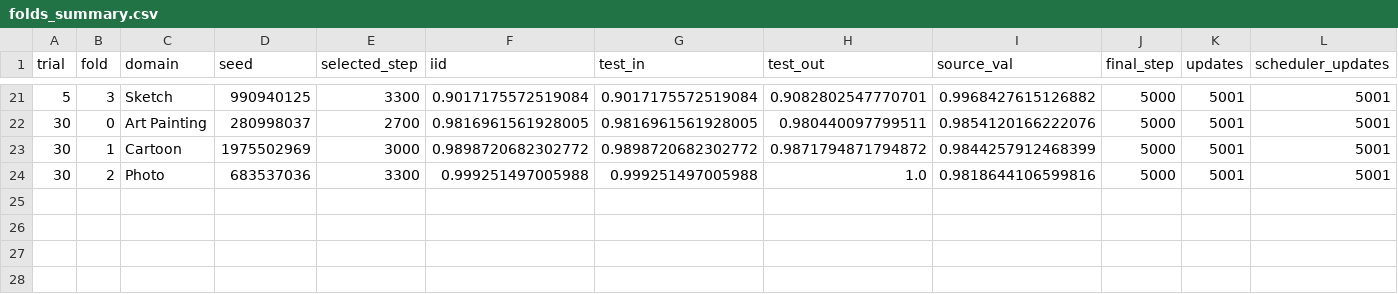
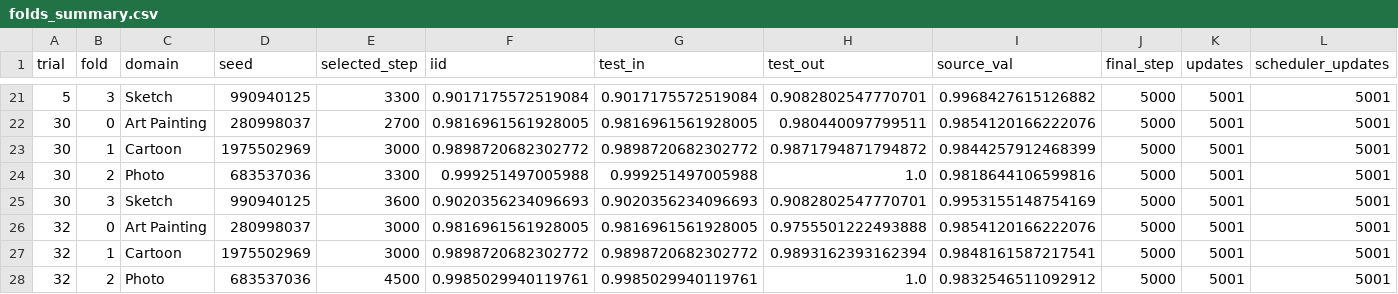
Before and after one commit to r97993346-design/DCCL-3Source-DomainNet, a CSV file: pacs_fixed6_tpe_prompt_rd3_condcov3_20261127/folds_summary.csv, drawn as a sheet; only a part is shown, gaps mark what is left out; rows hold the shown columns only; the diff names each change by its address in the sheet, - before the commit and + after, or states it on an @@ line.

```diff
--- a/pacs_fixed6_tpe_prompt_rd3_condcov3_20261127/folds_summary.csv
+++ b/pacs_fixed6_tpe_prompt_rd3_condcov3_20261127/folds_summary.csv
+row 25: 30 | 3 | Sketch | 990940125 | 3600 | 0.9020356234096693 | 0.9020356234096693 | 0.9082802547770701 | 0.9953155148754169 | 5000 | 5001 | 5001
+row 26: 32 | 0 | Art Painting | 280998037 | 3000 | 0.9816961561928005 | 0.9816961561928005 | 0.9755501222493888 | 0.9854120166222076 | 5000 | 5001 | 5001
+row 27: 32 | 1 | Cartoon | 1975502969 | 3000 | 0.9898720682302772 | 0.9898720682302772 | 0.9893162393162394 | 0.9848161587217541 | 5000 | 5001 | 5001
+row 28: 32 | 2 | Photo | 683537036 | 4500 | 0.9985029940119761 | 0.9985029940119761 | 1.0 | 0.9832546511092912 | 5000 | 5001 | 5001
```
Also changed, not shown: pacs_fixed6_tpe_prompt_rd3_condcov3_20261127/trials_summary.csv, 33 other files.
